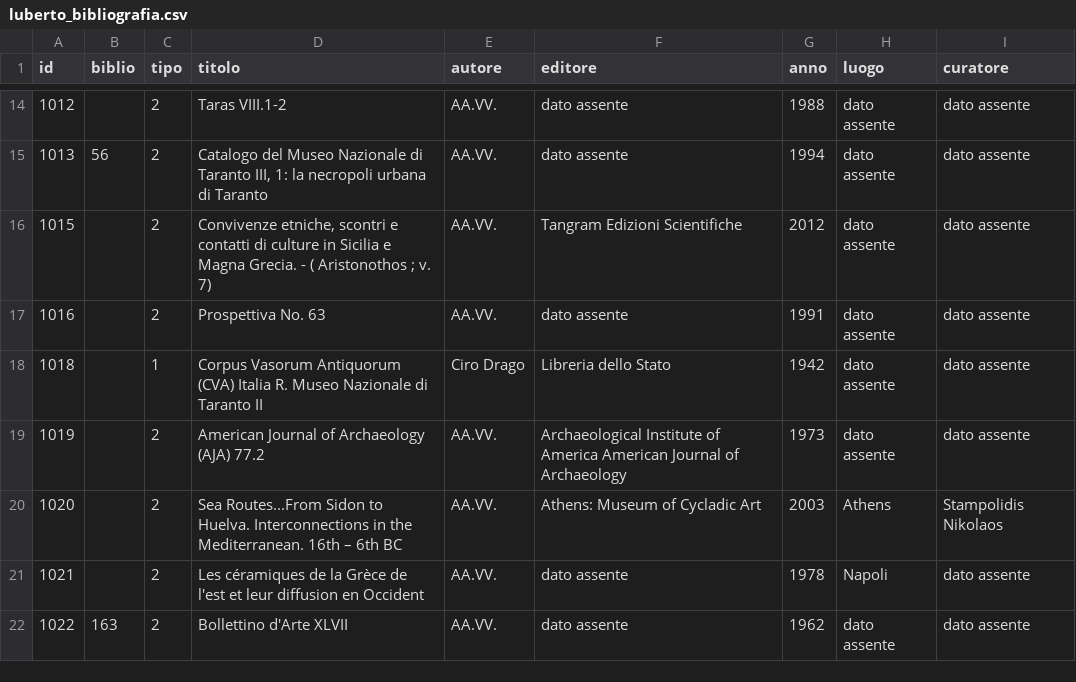
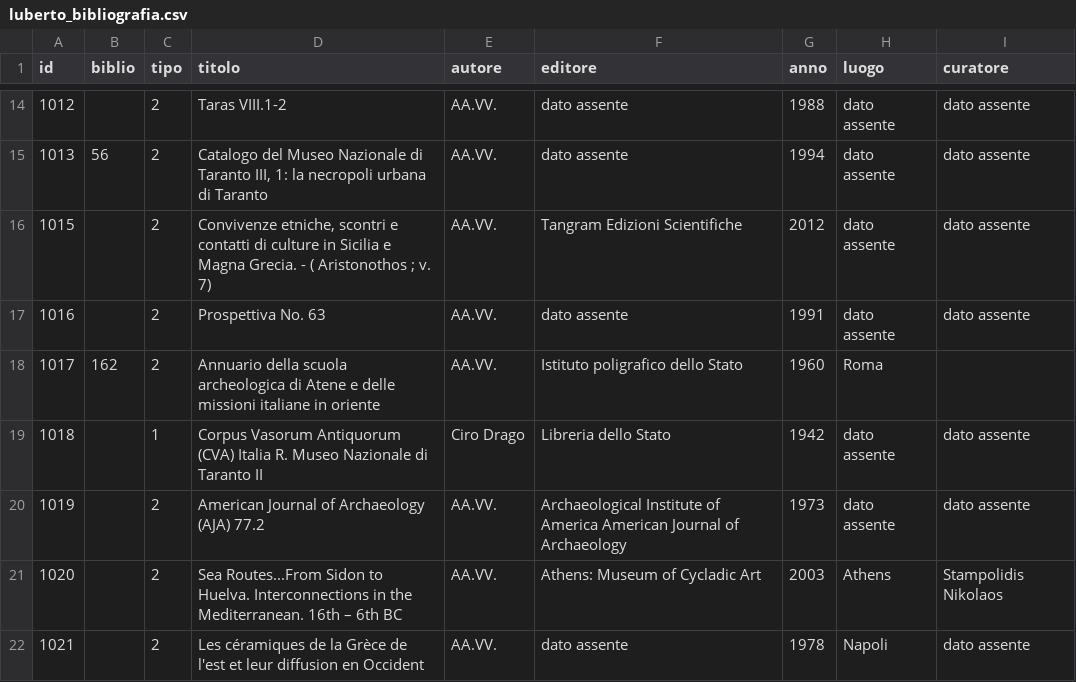
Before and after one commit to beppenapo/marta, a CSV file: workfile/normalizzazione/luberto_bibliografia.csv, drawn as a sheet; only a part is shown, gaps mark what is left out; the shorter side is filled out with more unchanged rows; the diff names each change by its address in the sheet, - before the commit and + after, or states it on an @@ line.

Commit message:
normalizzazione luberto

```diff
--- a/workfile/normalizzazione/luberto_bibliografia.csv
+++ b/workfile/normalizzazione/luberto_bibliografia.csv
+row 18: 1017 | 162 | 2 | Annuario della scuola archeologica di Atene e delle missioni italiane in oriente | AA.VV. | Istituto poligrafico dello Stato | 1960 | Roma
```
Also changed, not shown: workfile/normalizzazione/luberto_contributi.csv, workfile/normalizzazione/luberto_scheda_biblio.csv, 7 other files.
